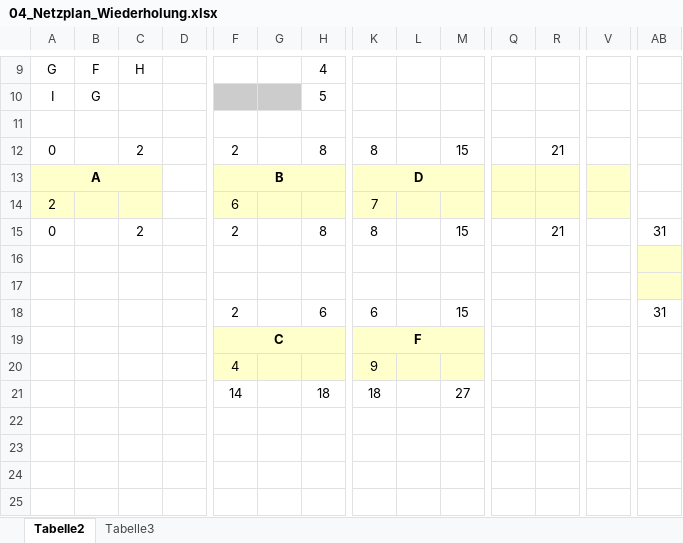
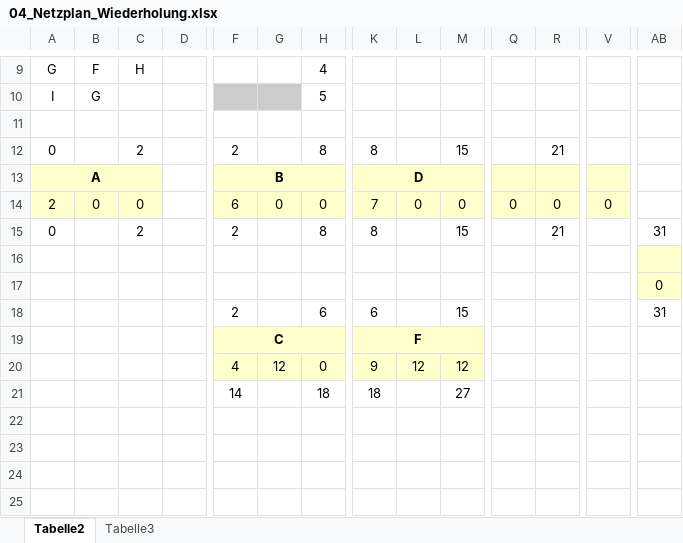
Before and after one commit to SebastianMeisel/QM_PM, an Excel workbook: Übungen/04_Netzplan_Wiederholung.xlsx, sheet Tabelle2, drawn as a sheet; only a part is shown, gaps mark what is left out; values as stored, in another font and other column widths than the file's, no borders; conditional formats not drawn; removed rows and columns are numbered as before the commit, all else as after; rows hold the shown columns only; the diff names each change by its address in the sheet, - before the commit and + after, or states it on an @@ line.

Commit message:
Netzplan Wiederholung

```diff
--- a/Übungen/04_Netzplan_Wiederholung.xlsx (sheet Tabelle2)
+++ b/Übungen/04_Netzplan_Wiederholung.xlsx (sheet Tabelle2)
-B14: (empty)
+B14: 0
-C14: (empty)
+C14: 0
-G14: (empty)
+G14: 0
-H14: (empty)
+H14: 0
-L14: (empty)
+L14: 0
-M14: (empty)
+M14: 0
-Q14: (empty)
+Q14: 0
-R14: (empty)
+R14: 0
-V14: (empty)
+V14: 0
-AB17: (empty)
+AB17: 0
-row 20:  |  |  |  | 4 |  |  | 9
+row 20:  |  |  |  | 4 | 12 | 0 | 9 | 12 | 12
```
